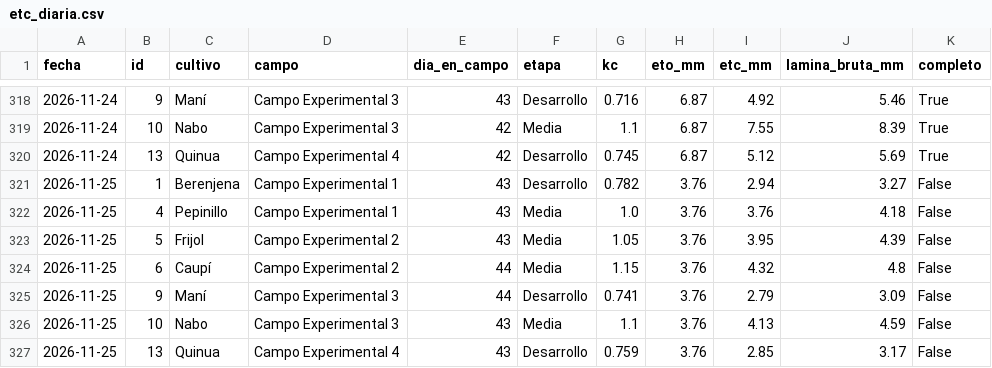
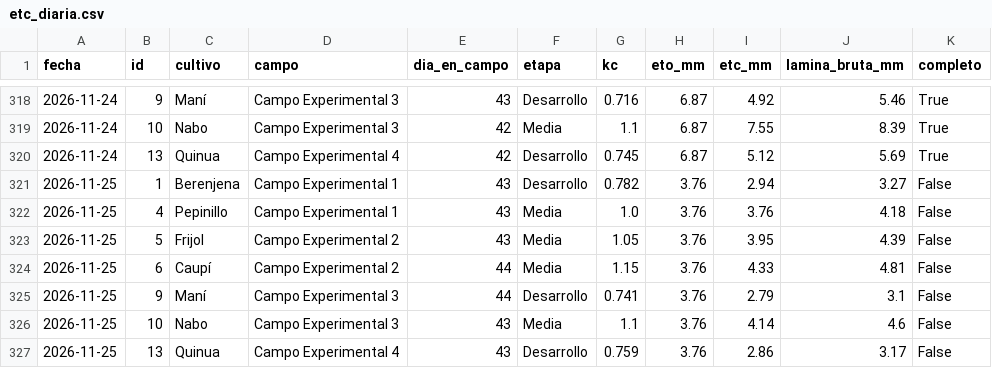
Before and after one commit to henryayalachully12-alt/cecasp, a CSV file: data/etc_diaria.csv, drawn as a sheet; only a part is shown, gaps mark what is left out.

```diff
--- a/data/etc_diaria.csv
+++ b/data/etc_diaria.csv
@@ -323,5 +323,5 @@ fecha,id,cultivo,campo,dia_en_campo,etapa,kc,eto_mm,etc_mm,lamina_bruta_mm,compl
 2026-11-25,5,Frijol,Campo Experimental 2,43,Media,1.05,3.76,3.95,4.39,False
-2026-11-25,6,Caupí,Campo Experimental 2,44,Media,1.15,3.76,4.32,4.8,False
-2026-11-25,9,Maní,Campo Experimental 3,44,Desarrollo,0.741,3.76,2.79,3.09,False
-2026-11-25,10,Nabo,Campo Experimental 3,43,Media,1.1,3.76,4.13,4.59,False
-2026-11-25,13,Quinua,Campo Experimental 4,43,Desarrollo,0.759,3.76,2.85,3.17,False
+2026-11-25,6,Caupí,Campo Experimental 2,44,Media,1.15,3.76,4.33,4.81,False
+2026-11-25,9,Maní,Campo Experimental 3,44,Desarrollo,0.741,3.76,2.79,3.1,False
+2026-11-25,10,Nabo,Campo Experimental 3,43,Media,1.1,3.76,4.14,4.6,False
+2026-11-25,13,Quinua,Campo Experimental 4,43,Desarrollo,0.759,3.76,2.86,3.17,False
```
Also changed, not shown: data/diario.csv, 2 other files.
